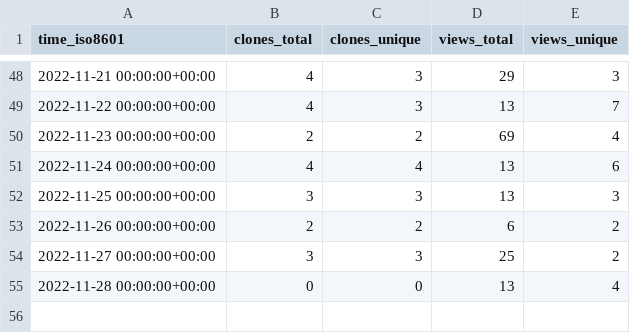
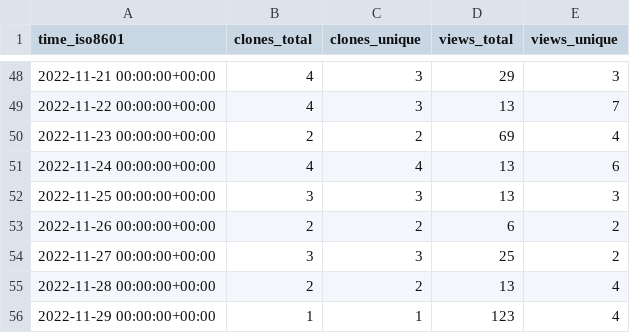
Before and after one commit to Swiple/swiple, a CSV file: Swiple/swiple/ghrs-data/views_clones_aggregate.csv, drawn as a sheet; only a part is shown, gaps mark what is left out.

```diff
--- a/Swiple/swiple/ghrs-data/views_clones_aggregate.csv
+++ b/Swiple/swiple/ghrs-data/views_clones_aggregate.csv
@@ -54,2 +54,3 @@ time_iso8601,clones_total,clones_unique,views_total,views_unique
 2022-11-27 00:00:00+00:00,3,3,25,2
-2022-11-28 00:00:00+00:00,0,0,13,4
+2022-11-28 00:00:00+00:00,2,2,13,4
+2022-11-29 00:00:00+00:00,1,1,123,4
```
Also changed, not shown: 1 other file.
